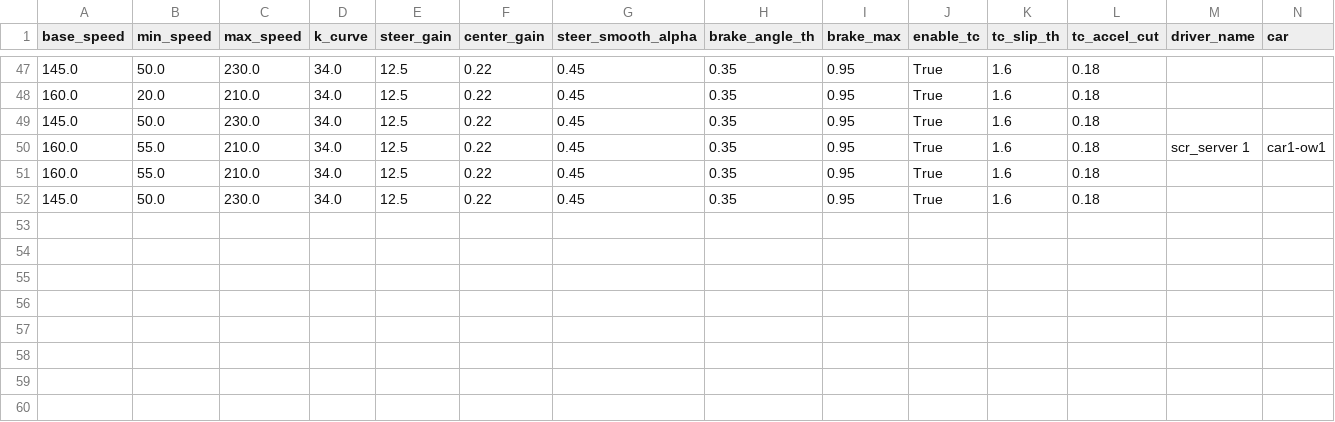
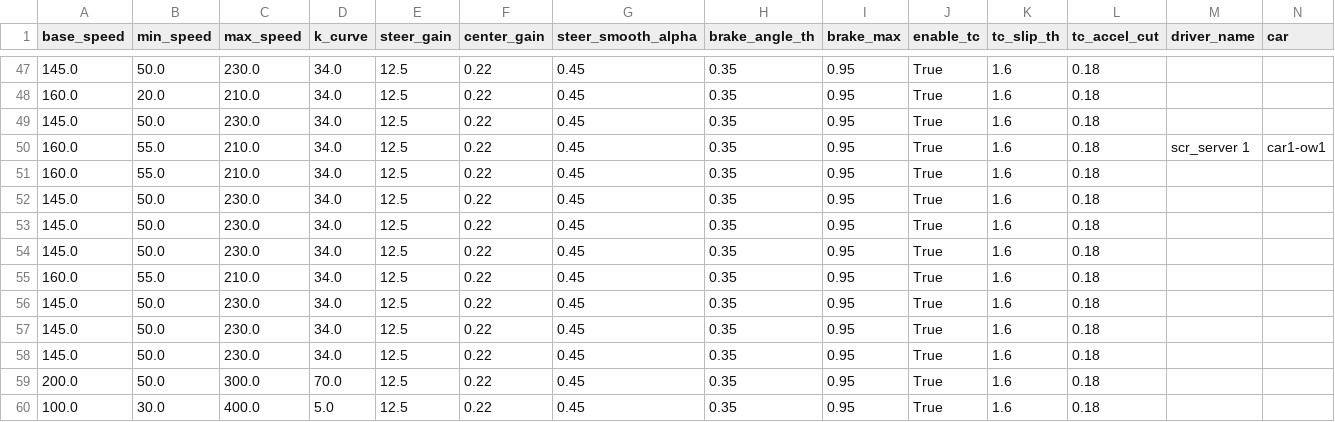
Before and after one commit to Kya-ra/automated-torcs-multiplayer, a CSV file: gym_torcs/logs/racelog.csv, drawn as a sheet; only a part is shown, gaps mark what is left out; rows hold the shown columns only; the diff names each change by its address in the sheet, - before the commit and + after, or states it on an @@ line.

```diff
--- a/gym_torcs/logs/racelog.csv
+++ b/gym_torcs/logs/racelog.csv
+row 53: 145.0 | 50.0 | 230.0 | 34.0 | 12.5 | 0.22 | 0.45 | 0.35 | 0.95 | True | 1.6 | 0.18
+row 54: 145.0 | 50.0 | 230.0 | 34.0 | 12.5 | 0.22 | 0.45 | 0.35 | 0.95 | True | 1.6 | 0.18
+row 55: 160.0 | 55.0 | 210.0 | 34.0 | 12.5 | 0.22 | 0.45 | 0.35 | 0.95 | True | 1.6 | 0.18
+row 56: 145.0 | 50.0 | 230.0 | 34.0 | 12.5 | 0.22 | 0.45 | 0.35 | 0.95 | True | 1.6 | 0.18
+row 57: 145.0 | 50.0 | 230.0 | 34.0 | 12.5 | 0.22 | 0.45 | 0.35 | 0.95 | True | 1.6 | 0.18
+row 58: 145.0 | 50.0 | 230.0 | 34.0 | 12.5 | 0.22 | 0.45 | 0.35 | 0.95 | True | 1.6 | 0.18
+row 59: 200.0 | 50.0 | 300.0 | 70.0 | 12.5 | 0.22 | 0.45 | 0.35 | 0.95 | True | 1.6 | 0.18
+row 60: 100.0 | 30.0 | 400.0 | 5.0 | 12.5 | 0.22 | 0.45 | 0.35 | 0.95 | True | 1.6 | 0.18
```
Also changed, not shown: 7 other files.
